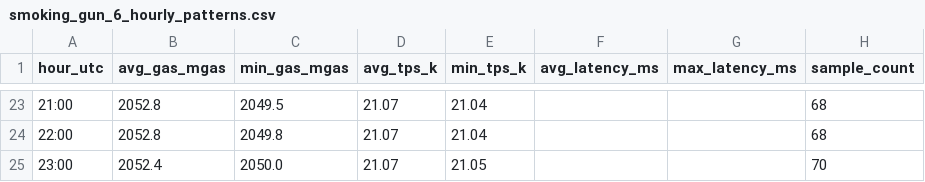
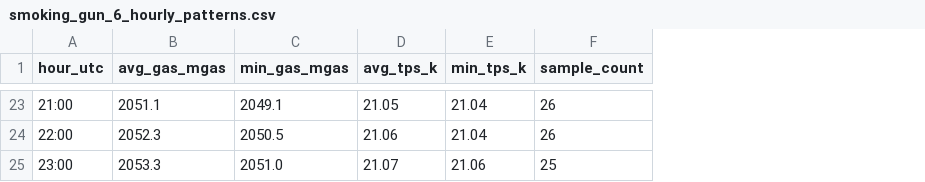
Before and after one commit to maxmoneycash/megaeth-analysis, a CSV file: smoking_gun_6_hourly_patterns.csv, drawn as a sheet; only a part is shown, gaps mark what is left out; removed rows and columns are numbered as before the commit, all else as after; the diff covers the shown part only; the diff names each change by its address in the sheet, - before the commit and + after, or states it on an @@ line.

```diff
--- a/smoking_gun_6_hourly_patterns.csv
+++ b/smoking_gun_6_hourly_patterns.csv
-column F (avg_latency_ms), empty
-column G (max_latency_ms), empty
-B23 (avg_gas_mgas): 2052.8
+B23 (avg_gas_mgas): 2051.1
-C23 (min_gas_mgas): 2049.5
+C23 (min_gas_mgas): 2049.1
-D23 (avg_tps_k): 21.07
+D23 (avg_tps_k): 21.05
-F23:F24 (sample_count): 68
+F23:F24 (sample_count): 26
-B24 (avg_gas_mgas): 2052.8
+B24 (avg_gas_mgas): 2052.3
-C24 (min_gas_mgas): 2049.8
+C24 (min_gas_mgas): 2050.5
-D24 (avg_tps_k): 21.07
+D24 (avg_tps_k): 21.06
-B25 (avg_gas_mgas): 2052.4
+B25 (avg_gas_mgas): 2053.3
-C25 (min_gas_mgas): 2050.0
+C25 (min_gas_mgas): 2051.0
-E25 (min_tps_k): 21.05
+E25 (min_tps_k): 21.06
-F25 (sample_count): 70
+F25 (sample_count): 25
```
Also changed, not shown: 97 edited cells elsewhere in this file, smoking_gun_2_correlated_drops.csv, smoking_gun_3_worst_moments.csv, 5 other files.
